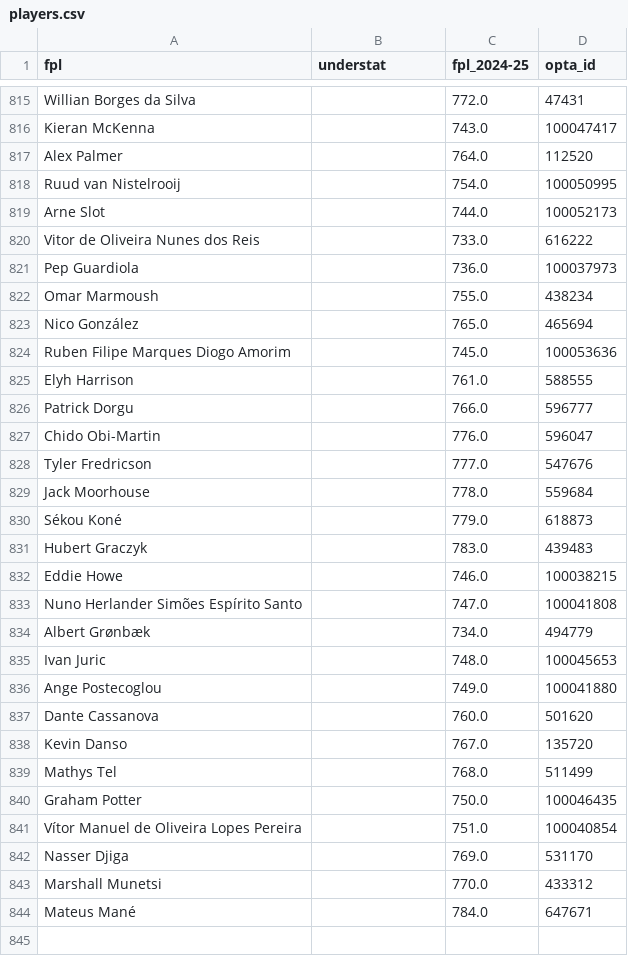
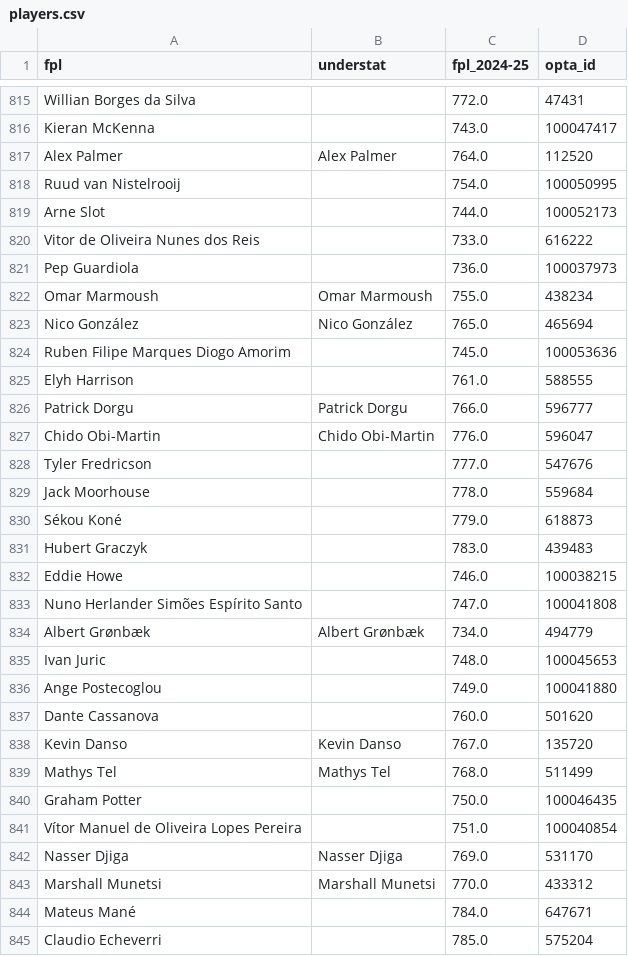
Before and after one commit to martinrojasmet/fpl-prediction, a CSV file: backend/data/pivot/players.csv, drawn as a sheet; only a part is shown, gaps mark what is left out; the diff covers the shown part only.

Commit message:
understat names update fixed

```diff
--- a/backend/data/pivot/players.csv
+++ b/backend/data/pivot/players.csv
@@ -816,3 +816,3 @@ Willian Borges da Silva,,772.0,47431
 Kieran McKenna,,743.0,100047417
-Alex Palmer,,764.0,112520
+Alex Palmer,Alex Palmer,764.0,112520
 Ruud van Nistelrooij,,754.0,100050995
@@ -821,8 +821,8 @@ Vitor de Oliveira Nunes dos Reis,,733.0,616222
 Pep Guardiola,,736.0,100037973
-Omar Marmoush,,755.0,438234
-Nico González,,765.0,465694
+Omar Marmoush,Omar Marmoush,755.0,438234
+Nico González,Nico González,765.0,465694
 Ruben Filipe Marques Diogo Amorim,,745.0,100053636
 Elyh Harrison,,761.0,588555
-Patrick Dorgu,,766.0,596777
-Chido Obi-Martin,,776.0,596047
+Patrick Dorgu,Patrick Dorgu,766.0,596777
+Chido Obi-Martin,Chido Obi-Martin,776.0,596047
 Tyler Fredricson,,777.0,547676
@@ -833,3 +833,3 @@ Eddie Howe,,746.0,100038215
 Nuno Herlander Simões Espírito Santo,,747.0,100041808
-Albert Grønbæk,,734.0,494779
+Albert Grønbæk,Albert Grønbæk,734.0,494779
 Ivan Juric,,748.0,100045653
@@ -837,8 +837,9 @@ Ange Postecoglou,,749.0,100041880
 Dante Cassanova,,760.0,501620
-Kevin Danso,,767.0,135720
-Mathys Tel,,768.0,511499
+Kevin Danso,Kevin Danso,767.0,135720
+Mathys Tel,Mathys Tel,768.0,511499
 Graham Potter,,750.0,100046435
 Vítor Manuel de Oliveira Lopes Pereira,,751.0,100040854
-Nasser Djiga,,769.0,531170
-Marshall Munetsi,,770.0,433312
+Nasser Djiga,Nasser Djiga,769.0,531170
+Marshall Munetsi,Marshall Munetsi,770.0,433312
 Mateus Mané,,784.0,647671
+Claudio Echeverri,,785.0,575204
```
Also changed, not shown: 4 edited cells elsewhere in this file, 2 other files.
